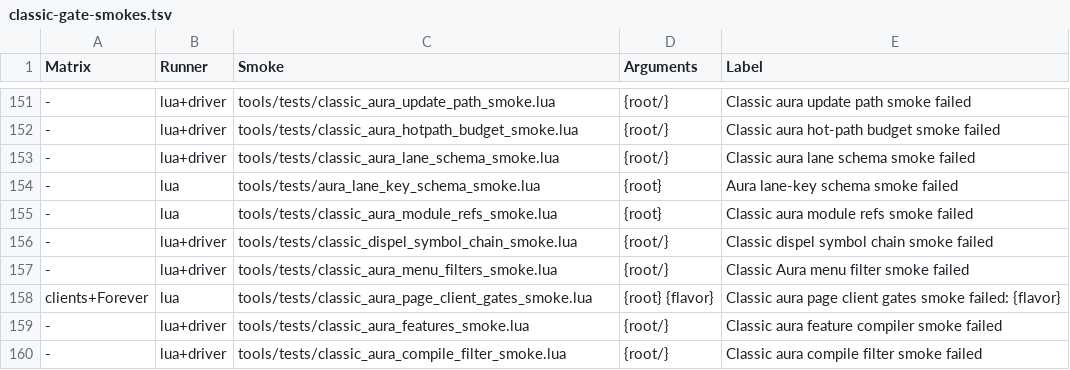
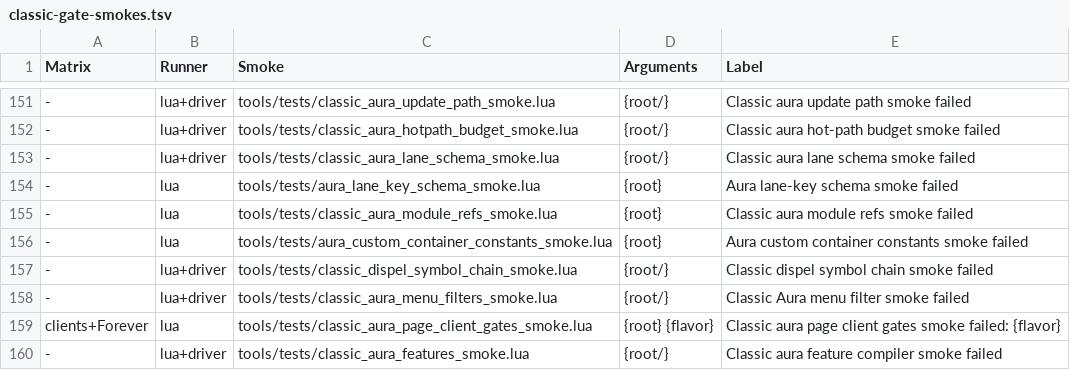
Before and after one commit to Mapkov2/MidnightSimpleUnitFrames, a TSV file: tools/classic-gate-smokes.tsv, drawn as a sheet; only a part is shown, gaps mark what is left out; the shorter side is filled out with more unchanged rows; the diff names each change by its address in the sheet, - before the commit and + after, or states it on an @@ line.

Commit message:
refactor(auras): name the Custom Aura container count and preset slot
The runtime, the Classic backend, the menu schema and Edit Mode compared
container indexes against a bare 4 for two different facts: how many
Custom Aura containers a frame has, and which one is the fixed preset
(Defensive Buffs on the player frame, Target DoTs elsewhere). The Auras3
core now names both (A3.CUSTOM_CONTAINER_COUNT and
A3.PRESET_CUSTOM_CONTAINER_INDEX), the menu schema's two slot names take
the preset index, and Edit Mode marks its preset spec. EM.RefreshUnit
reads that mark, so it stays at 45 upvalues. Values are unchanged.

aura_custom_container_constants_smoke checks the values, the menu schema
derivation and rejects a bare 4 for either fact; the two Retail-mirrored
sites (Menu_Containers, GroupConfig) are allowlisted until Retail takes
the constants. The test loader binds the constants from the core for
harnesses that hand-build A3.

```diff
--- a/tools/classic-gate-smokes.tsv
+++ b/tools/classic-gate-smokes.tsv
+row 156: - | lua | tools/tests/aura_custom_container_constants_smoke.lua | {root} | Aura custom container constants smoke failed
```
Also changed, not shown: 9 other files.
